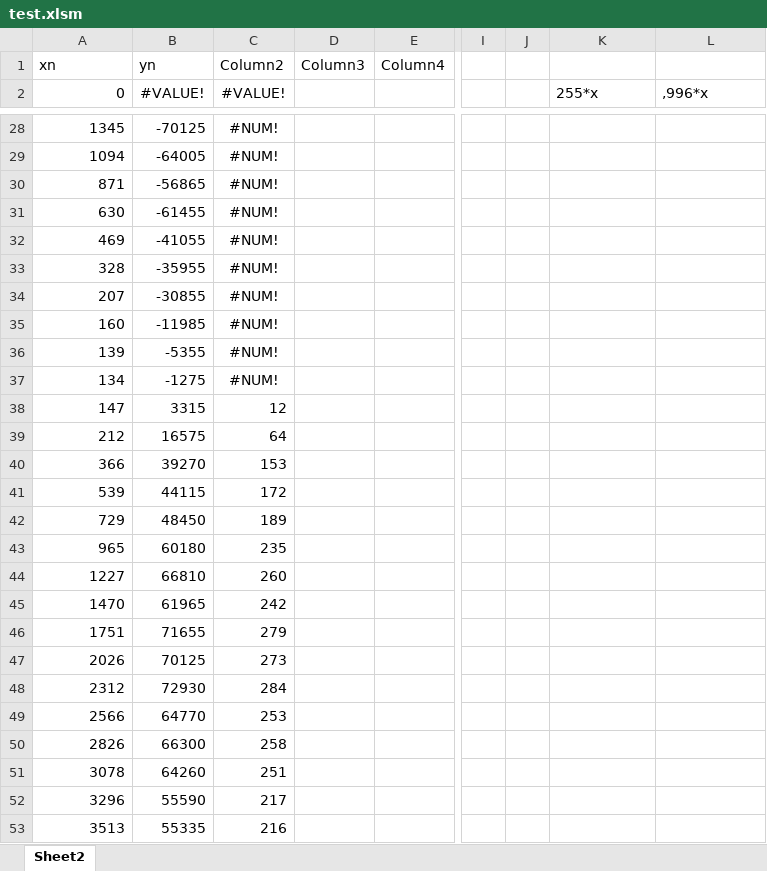
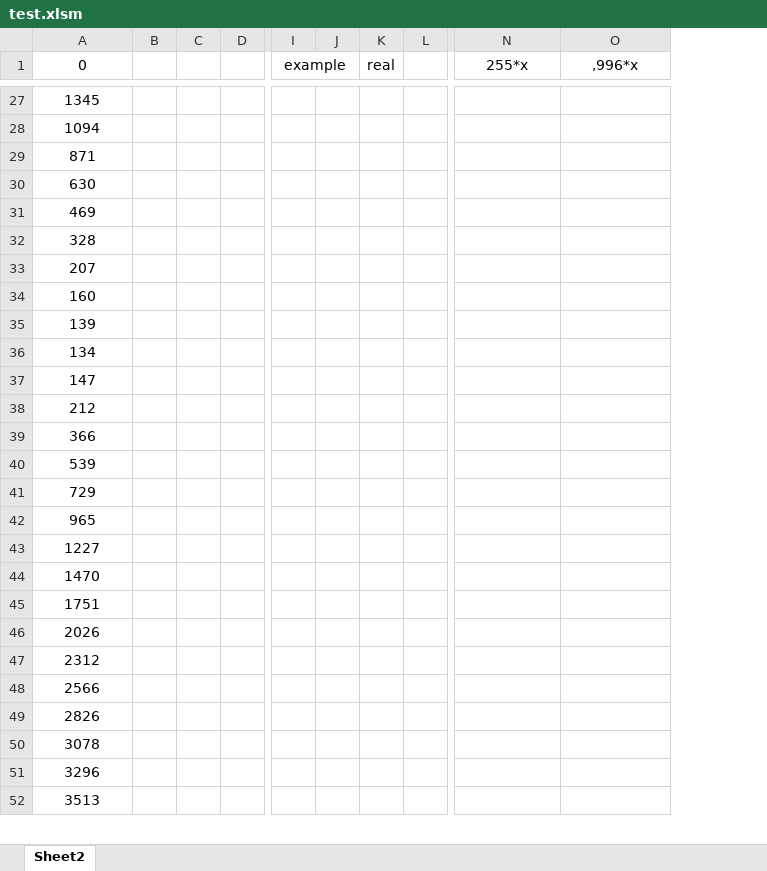
Before and after one commit to reivax-boucoi/AVR, an Excel workbook: powermeter/Excel/test.xlsm, sheet Sheet2, drawn as a sheet; only a part is shown, gaps mark what is left out; values as stored, in another font and other column widths than the file's, no borders; table styles not drawn; removed rows and columns are numbered as before the commit, all else as after; rows hold the shown columns only; the diff covers the shown part only; the diff names each change by its address in the sheet, - before the commit and + after, or states it on an @@ line.

```diff
--- a/powermeter/Excel/test.xlsm (sheet Sheet2)
+++ b/powermeter/Excel/test.xlsm (sheet Sheet2)
-column B (#VALUE!), rows 28-53: -70125 | -64005 | -56865 | -61455 | -41055 | -35955 | -30855 | -11985 | -5355 | -1275 | 3315 | 16575 | 39270 | 44115 | 48450 | 60180 | 66810 | 61965 | 71655 | 70125 | 72930 | 64770 | 66300 | 64260 | 55590 | 55335
-column C (#VALUE!), rows 28-53: #NUM! | #NUM! | #NUM! | #NUM! | #NUM! | #NUM! | #NUM! | #NUM! | #NUM! | #NUM! | 12 | 64 | 153 | 172 | 189 | 235 | 260 | 242 | 279 | 273 | 284 | 253 | 258 | 251 | 217 | 216
-column D, empty
-column E, empty
+column B, empty
+column C, empty
+column D, empty
+column K (real), empty
+column L, empty
-row 1: xn | yn | Column2 | Column3 | Column4
-A1:A52 alignment: right
+A1:A52 alignment: center
-I1: (empty)
+I1: example
+I1:J1 merged
-N1:O1 alignment: left
+N1:O1 alignment: center
```
Also changed, not shown: 2 added columns, 2 edited cells and cell formats elsewhere in this sheet, formulas that keep their value, 6 other files.
